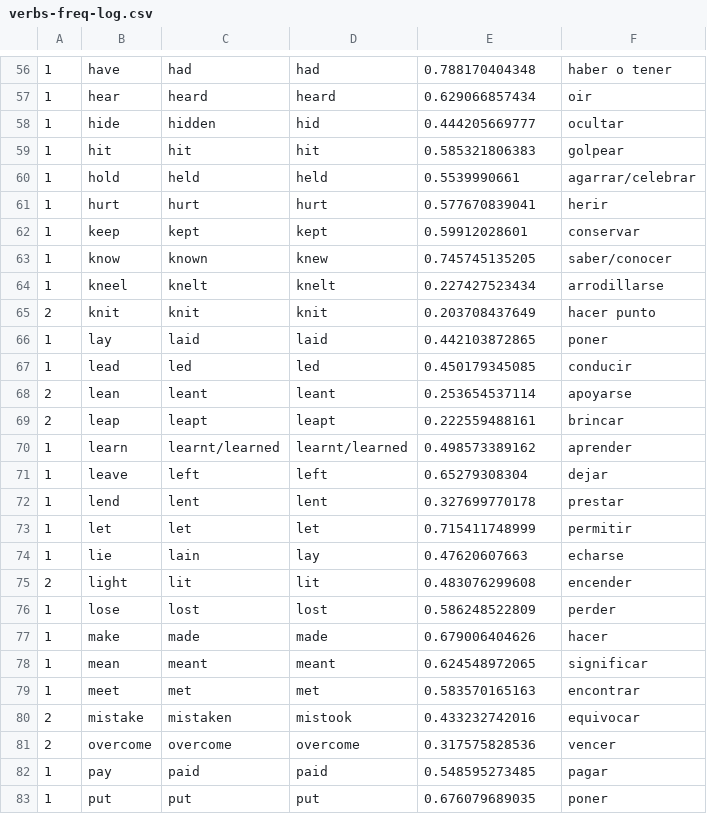
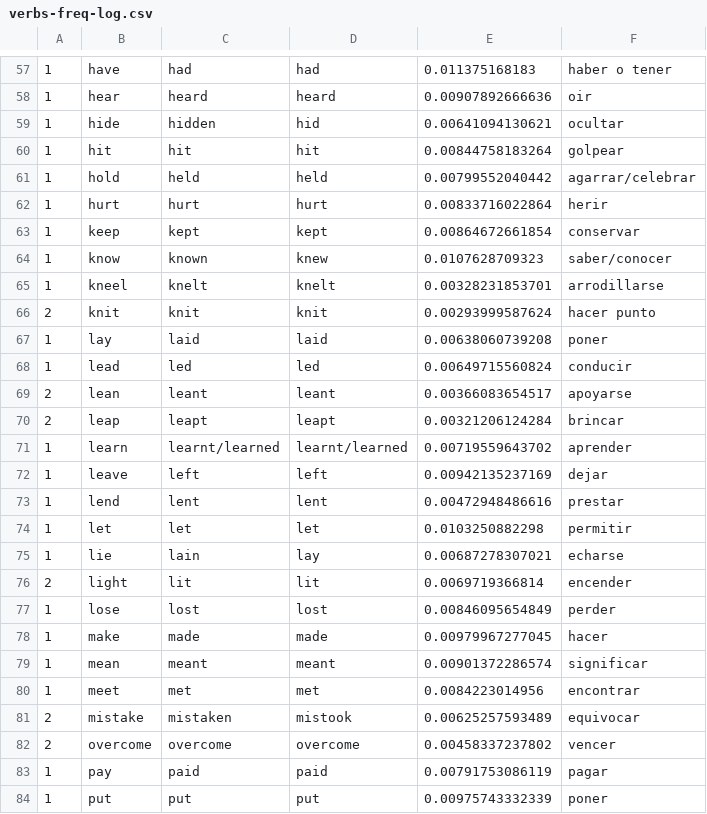
Before and after one commit to rbarbera/freq-verbs, a CSV file: freq-verbs/verbs-freq-log.csv, drawn as a sheet; only a part is shown, gaps mark what is left out; the diff covers the shown part only.

```diff
--- a/freq-verbs/verbs-freq-log.csv
+++ b/freq-verbs/verbs-freq-log.csv
@@ -56,28 +57,28 @@
-1;have;had;had;0.788170404348;haber o tener
-1;hear;heard;heard;0.629066857434;oir
-1;hide;hidden;hid;0.444205669777;ocultar
-1;hit;hit;hit;0.585321806383;golpear
-1;hold;held;held;0.5539990661;agarrar/celebrar
-1;hurt;hurt;hurt;0.577670839041;herir
-1;keep;kept;kept;0.59912028601;conservar
-1;know;known;knew;0.745745135205;saber/conocer
-1;kneel;knelt;knelt;0.227427523434;arrodillarse
-2;knit;knit;knit;0.203708437649;hacer punto
-1;lay;laid;laid;0.442103872865;poner
-1;lead;led;led;0.450179345085;conducir
-2;lean;leant;leant;0.253654537114;apoyarse
-2;leap;leapt;leapt;0.222559488161;brincar
-1;learn;learnt/learned;learnt/learned;0.498573389162;aprender
-1;leave;left;left;0.65279308304;dejar
-1;lend;lent;lent;0.327699770178;prestar
-1;let;let;let;0.715411748999;permitir
-1;lie;lain;lay;0.47620607663;echarse
-2;light;lit;lit;0.483076299608;encender
-1;lose;lost;lost;0.586248522809;perder
-1;make;made;made;0.679006404626;hacer
-1;mean;meant;meant;0.624548972065;significar
-1;meet;met;met;0.583570165163;encontrar
-2;mistake;mistaken;mistook;0.433232742016;equivocar
-2;overcome;overcome;overcome;0.317575828536;vencer
-1;pay;paid;paid;0.548595273485;pagar
-1;put;put;put;0.676079689035;poner
+1;have;had;had;0.011375168183;haber o tener
+1;hear;heard;heard;0.00907892666636;oir
+1;hide;hidden;hid;0.00641094130621;ocultar
+1;hit;hit;hit;0.00844758183264;golpear
+1;hold;held;held;0.00799552040442;agarrar/celebrar
+1;hurt;hurt;hurt;0.00833716022864;herir
+1;keep;kept;kept;0.00864672661854;conservar
+1;know;known;knew;0.0107628709323;saber/conocer
+1;kneel;knelt;knelt;0.00328231853701;arrodillarse
+2;knit;knit;knit;0.00293999587624;hacer punto
+1;lay;laid;laid;0.00638060739208;poner
+1;lead;led;led;0.00649715560824;conducir
+2;lean;leant;leant;0.00366083654517;apoyarse
+2;leap;leapt;leapt;0.00321206124284;brincar
+1;learn;learnt/learned;learnt/learned;0.00719559643702;aprender
+1;leave;left;left;0.00942135237169;dejar
+1;lend;lent;lent;0.00472948486616;prestar
+1;let;let;let;0.0103250882298;permitir
+1;lie;lain;lay;0.00687278307021;echarse
+2;light;lit;lit;0.0069719366814;encender
+1;lose;lost;lost;0.00846095654849;perder
+1;make;made;made;0.00979967277045;hacer
+1;mean;meant;meant;0.00901372286574;significar
+1;meet;met;met;0.0084223014956;encontrar
+2;mistake;mistaken;mistook;0.00625257593489;equivocar
+2;overcome;overcome;overcome;0.00458337237802;vencer
+1;pay;paid;paid;0.00791753086119;pagar
+1;put;put;put;0.00975743332339;poner
```
Also changed, not shown: 1 added row and 127 edited cells elsewhere in this file, freq-verbs/verbs-freq.csv, 2 other files.
